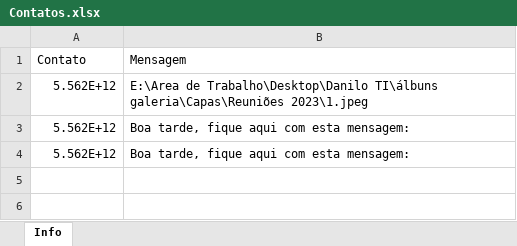
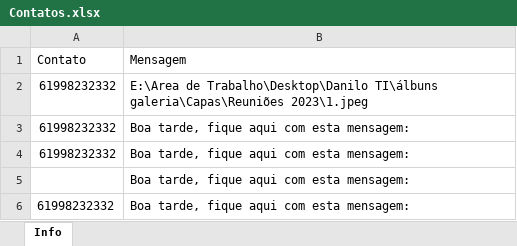
Before and after one commit to danilonvr/Python, an Excel workbook: Automação de Mensagens WhatsApp/Contatos.xlsx, sheet Info, drawn as a sheet; values as stored, in another font and other column widths than the file's, no borders; the diff names each change by its address in the sheet, - before the commit and + after, or states it on an @@ line.

```diff
--- a/Automação de Mensagens WhatsApp/Contatos.xlsx (sheet Info)
+++ b/Automação de Mensagens WhatsApp/Contatos.xlsx (sheet Info)
-A2:A4 (Contato): 5.562E+12
+A2:A4 (Contato): 61998232332
+row 5:  | Boa tarde, fique aqui com esta mensagem:
+row 6: 61998232332 | Boa tarde, fique aqui com esta mensagem:
```
Also changed, not shown: 1 other file.
